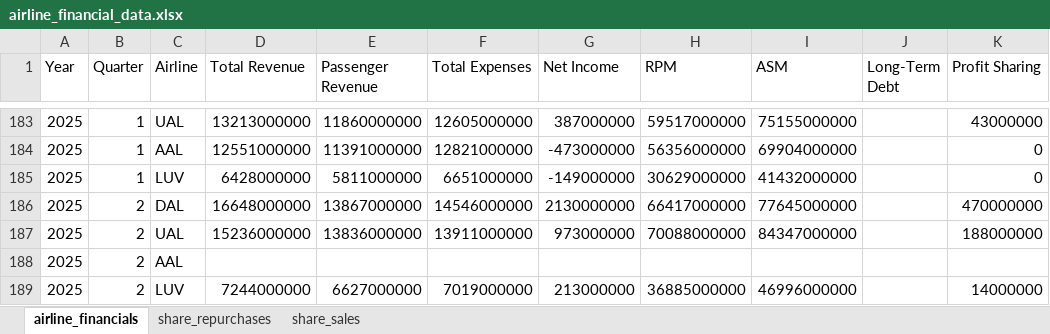
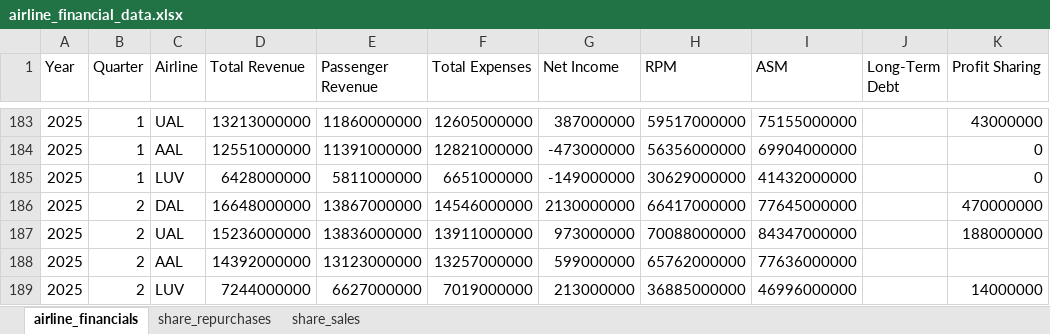
Before and after one commit to mtricanowicz/airline_financials, an Excel workbook: airline_financial_data.xlsx, sheet airline_financials, drawn as a sheet; only a part is shown, gaps mark what is left out; values as stored, in another font and other column widths than the file's, no borders; the diff names each change by its address in the sheet, - before the commit and + after, or states it on an @@ line.

```diff
--- a/airline_financial_data.xlsx (sheet airline_financials)
+++ b/airline_financial_data.xlsx (sheet airline_financials)
-D188 (Total Revenue): (empty)
+D188 (Total Revenue): 14392000000
-E188 (Passenger Revenue): (empty)
+E188 (Passenger Revenue): 13123000000
-F188 (Total Expenses): (empty)
+F188 (Total Expenses): 13257000000
-G188 (Net Income): (empty)
+G188 (Net Income): 599000000
-H188 (RPM): (empty)
+H188 (RPM): 65762000000
-I188 (ASM): (empty)
+I188 (ASM): 77636000000
```
Also changed, not shown: 1 other file.
